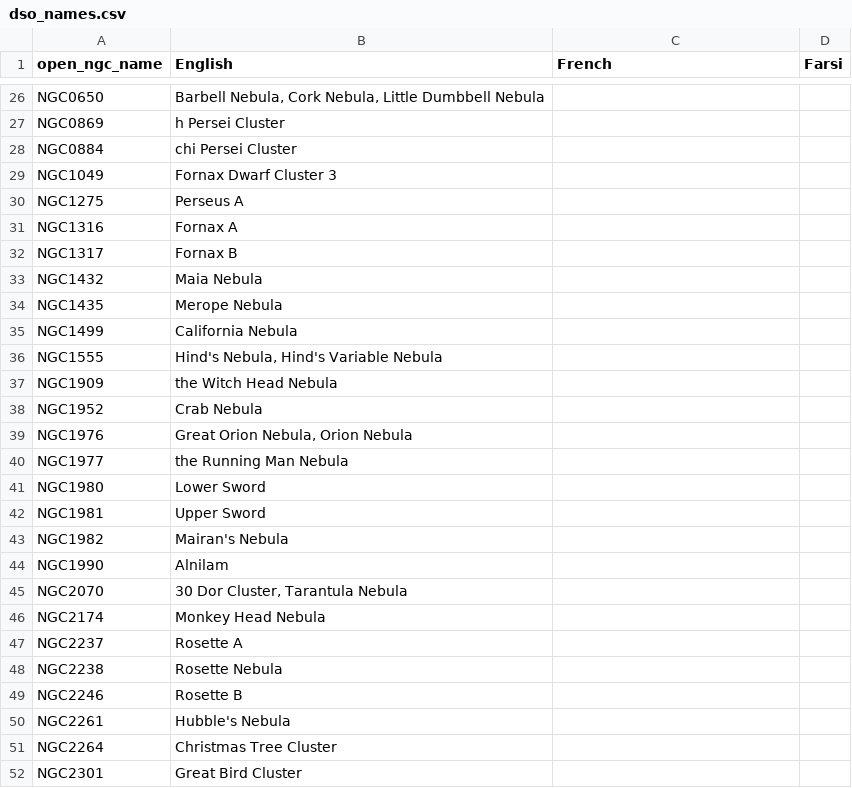
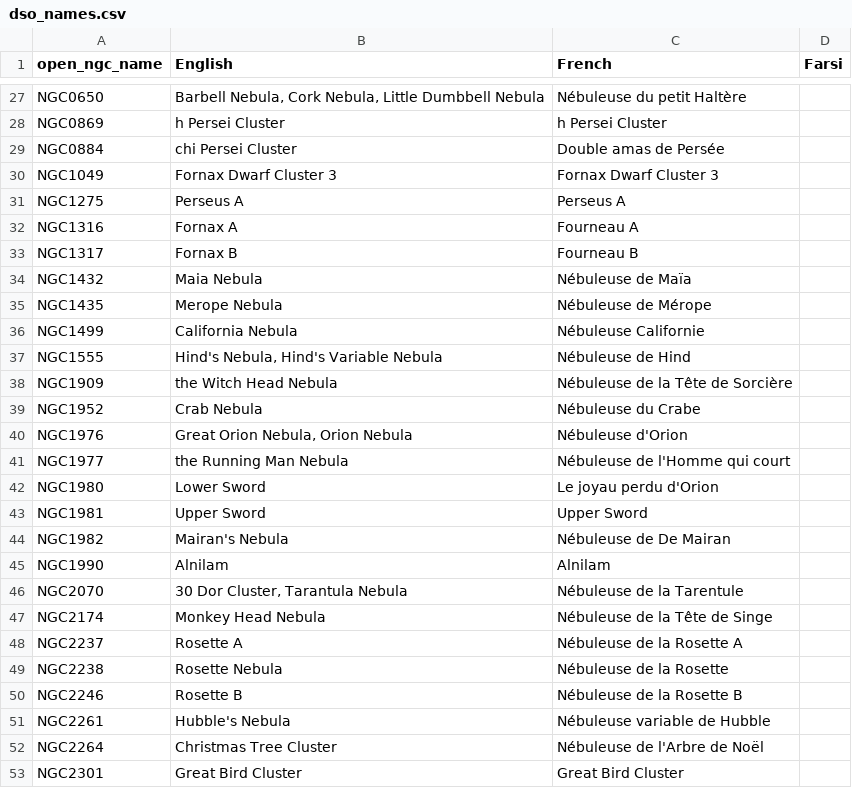
Before and after one commit to steveberardi/starplot, a CSV file: data/raw/translations/dso_names.csv, drawn as a sheet; only a part is shown, gaps mark what is left out; addresses are those after the commit; the diff covers the shown part only; the diff names each change by its address in the sheet, - before the commit and + after, or states it on an @@ line.

Commit message:
French translation of labels (#183)
* adding French labels for constellations

* Fix encoding issues; check names against IAU catalog

* adding french star names

* adding french other terms

* adding some french dso names

* adding french dso names

* adding french dso names

* adding french dso names

* copying the English version to the French field if empty

* Removing hidden files

```diff
--- a/data/raw/translations/dso_names.csv
+++ b/data/raw/translations/dso_names.csv
-C27 (French): (empty)
+C27 (French): Nébuleuse du petit Haltère
-C28 (French): (empty)
+C28 (French): h Persei Cluster
-C29 (French): (empty)
+C29 (French): Double amas de Persée
-C30 (French): (empty)
+C30 (French): Fornax Dwarf Cluster 3
-C31 (French): (empty)
+C31 (French): Perseus A
-C32 (French): (empty)
+C32 (French): Fourneau A
-C33 (French): (empty)
+C33 (French): Fourneau B
-C34 (French): (empty)
+C34 (French): Nébuleuse de Maïa
-C35 (French): (empty)
+C35 (French): Nébuleuse de Mérope
-C36 (French): (empty)
+C36 (French): Nébuleuse Californie
-C37 (French): (empty)
+C37 (French): Nébuleuse de Hind
-C38 (French): (empty)
+C38 (French): Nébuleuse de la Tête de Sorcière
-C39 (French): (empty)
+C39 (French): Nébuleuse du Crabe
-C40 (French): (empty)
+C40 (French): Nébuleuse d'Orion
-C41 (French): (empty)
+C41 (French): Nébuleuse de l'Homme qui court
-C42 (French): (empty)
+C42 (French): Le joyau perdu d'Orion
-C43 (French): (empty)
+C43 (French): Upper Sword
-C44 (French): (empty)
+C44 (French): Nébuleuse de De Mairan
-C45 (French): (empty)
+C45 (French): Alnilam
-C46 (French): (empty)
+C46 (French): Nébuleuse de la Tarentule
-C47 (French): (empty)
+C47 (French): Nébuleuse de la Tête de Singe
-C48 (French): (empty)
+C48 (French): Nébuleuse de la Rosette A
-C49 (French): (empty)
+C49 (French): Nébuleuse de la Rosette
-C50 (French): (empty)
+C50 (French): Nébuleuse de la Rosette B
-C51 (French): (empty)
+C51 (French): Nébuleuse variable de Hubble
-C52 (French): (empty)
+C52 (French): Nébuleuse de l'Arbre de Noël
-C53 (French): (empty)
+C53 (French): Great Bird Cluster
```
Also changed, not shown: 1 added row and 135 edited cells elsewhere in this file, data/raw/translations/star_names.csv, 2 other files.
